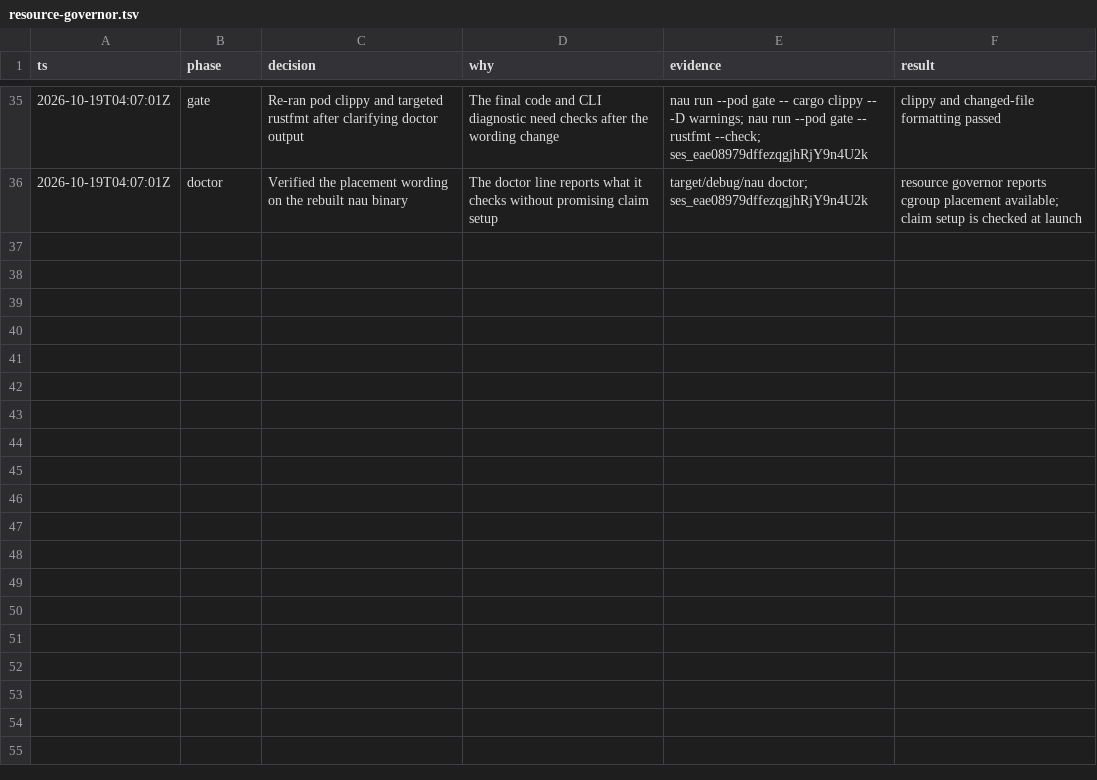
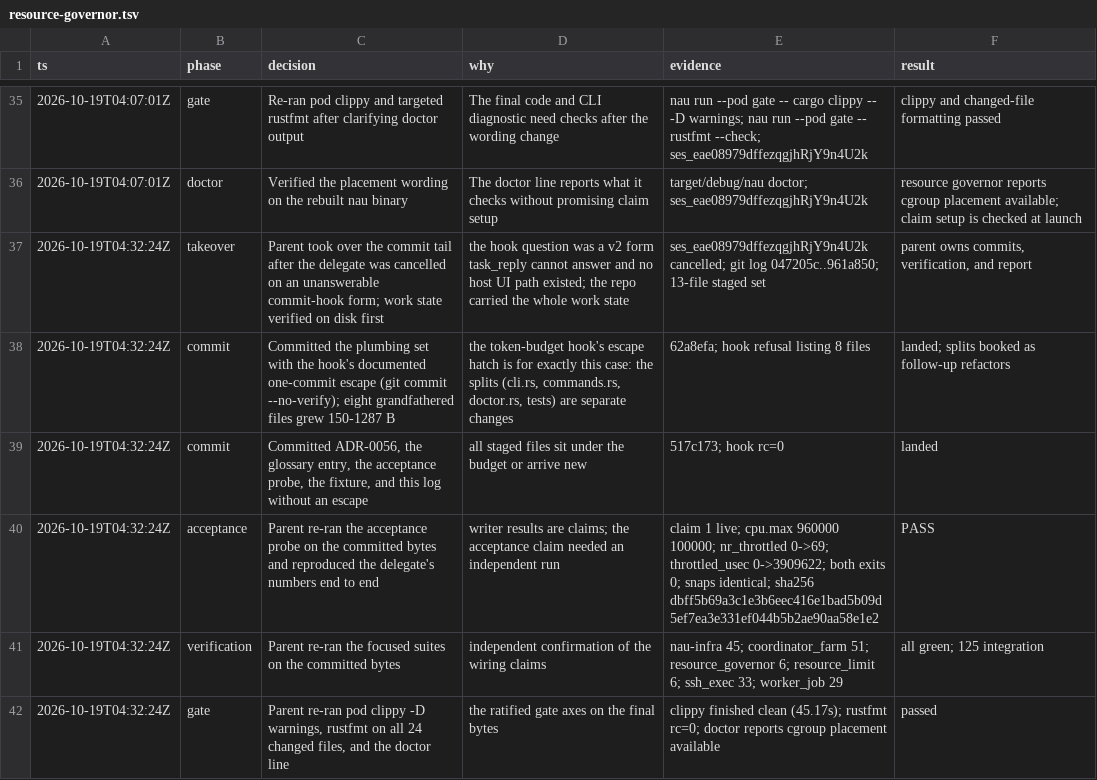
Before and after one commit to rbelem/nau, a TSV file: .audit/resource-governor.tsv, drawn as a sheet; only a part is shown, gaps mark what is left out.

Commit message:
chore(audit): record the takeover, commits, and acceptance verification

```diff
--- a/.audit/resource-governor.tsv
+++ b/.audit/resource-governor.tsv
@@ -36 +36,7 @@ ts	phase	decision	why	evidence	result
 2026-10-19T04:07:01Z	doctor	Verified the placement wording on the rebuilt nau binary	The doctor line reports what it checks without promising claim setup	target/debug/nau doctor; ses_eae08979dffezqgjhRjY9n4U2k	resource governor reports cgroup placement available; claim setup is checked at launch
+2026-10-19T04:32:24Z	takeover	Parent took over the commit tail after the delegate was cancelled on an unanswerable commit-hook form; work state verified on disk first	the hook question was a v2 form task_reply cannot answer and no host UI path existed; the repo carried the whole work state	ses_eae08979dffezqgjhRjY9n4U2k cancelled; git log 047205c..961a850; 13-file staged set	parent owns commits, verification, and report
+2026-10-19T04:32:24Z	commit	Committed the plumbing set with the hook's documented one-commit escape (git commit --no-verify); eight grandfathered files grew 150-1287 B	the token-budget hook's escape hatch is for exactly this case: the splits (cli.rs, commands.rs, doctor.rs, tests) are separate changes	62a8efa; hook refusal listing 8 files	landed; splits booked as follow-up refactors
+2026-10-19T04:32:24Z	commit	Committed ADR-0056, the glossary entry, the acceptance probe, the fixture, and this log without an escape	all staged files sit under the budget or arrive new	517c173; hook rc=0	landed
+2026-10-19T04:32:24Z	acceptance	Parent re-ran the acceptance probe on the committed bytes and reproduced the delegate's numbers end to end	writer results are claims; the acceptance claim needed an independent run	claim 1 live; cpu.max 960000 100000; nr_throttled 0->69; throttled_usec 0->3909622; both exits 0; snaps identical; sha256 dbff5b69a3c1e3b6eec416e1bad5b09d5ef7ea3e331ef044b5b2ae90aa58e1e2	PASS
+2026-10-19T04:32:24Z	verification	Parent re-ran the focused suites on the committed bytes	independent confirmation of the wiring claims	nau-infra 45; coordinator_farm 51; resource_governor 6; resource_limit 6; ssh_exec 33; worker_job 29	all green; 125 integration
+2026-10-19T04:32:24Z	gate	Parent re-ran pod clippy -D warnings, rustfmt on all 24 changed files, and the doctor line	the ratified gate axes on the final bytes	clippy finished clean (45.17s); rustfmt rc=0; doctor reports cgroup placement available	passed
```
